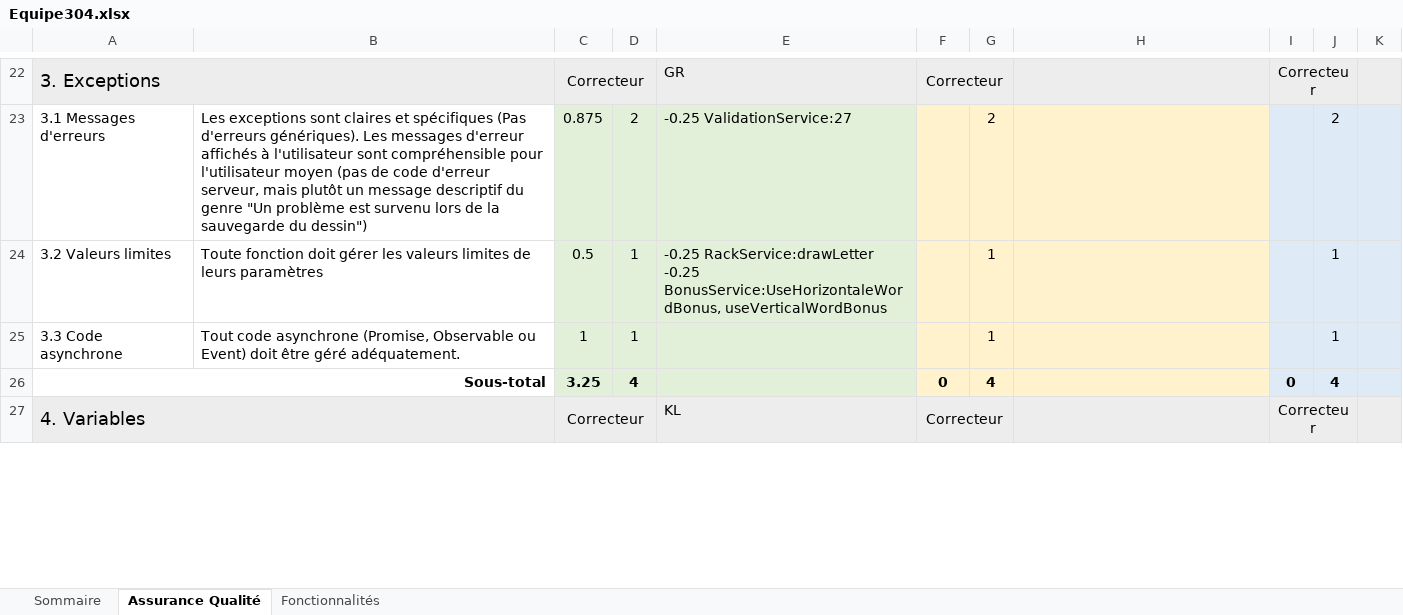
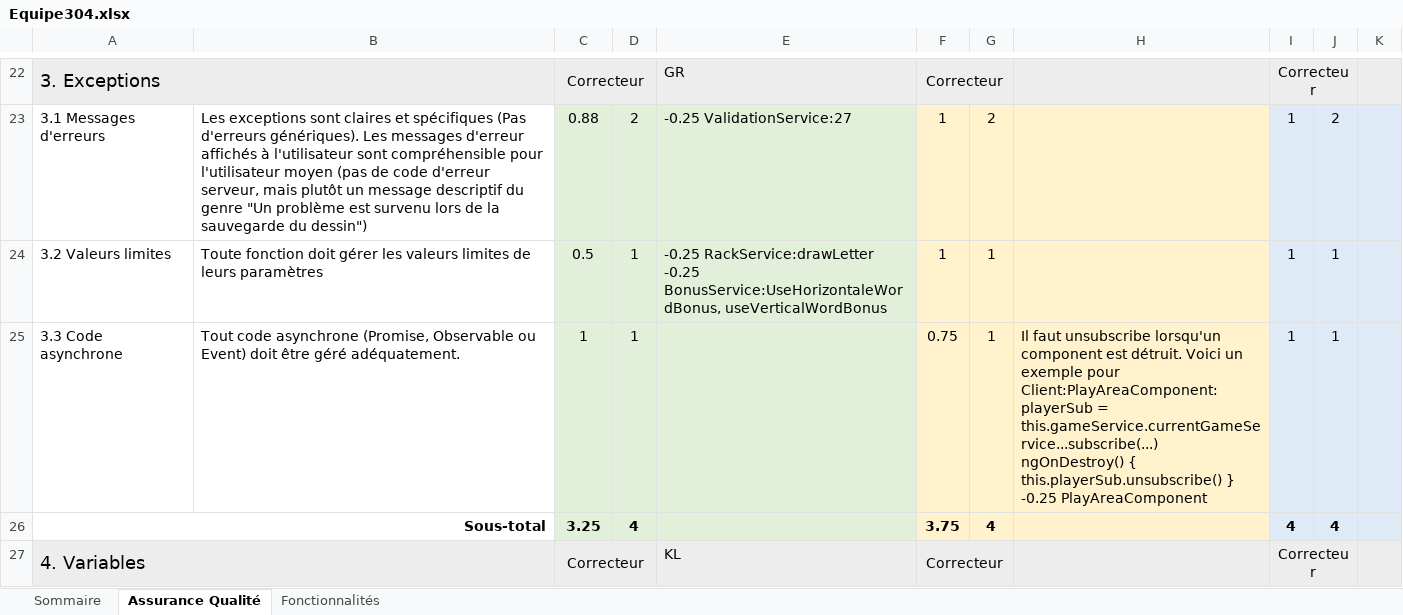
Before and after one commit to dieyba/ScrabbleGame, an Excel workbook: Equipe304.xlsx, sheet Assurance Qualité, drawn as a sheet; only a part is shown, gaps mark what is left out; values as stored, in another font and other column widths than the file's, no borders; ↵ is a line break in a cell; the diff covers the shown part only; the diff names each change by its address in the sheet, - before the commit and + after, or states it on an @@ line.

```diff
--- a/Equipe304.xlsx (sheet Assurance Qualité)
+++ b/Equipe304.xlsx (sheet Assurance Qualité)
-C23: 0.875
+C23: 0.88
-F23:F24: (empty)
+F23:F24: 1
-I23:I25: (empty)
+I23:I25: 1
-F25: (empty)
+F25: 0.75
-H25: (empty)
+H25: Il faut unsubscribe lorsqu'un component est détruit. Voici un exemple pour Client:PlayAreaComponent: ↵ playerSub = this.gameService.currentGameService...subscribe(...) ↵ ngOnDestroy() { this.playerSub.unsubscribe() } ↵ -0.25 PlayAreaComponent
-F26: 0
+F26: 3.75
-I26: 0
+I26: 4
```
Also changed, not shown: 121 edited cells and cell formats elsewhere in this sheet, sheet Fonctionnalités, sheet Sommaire.
